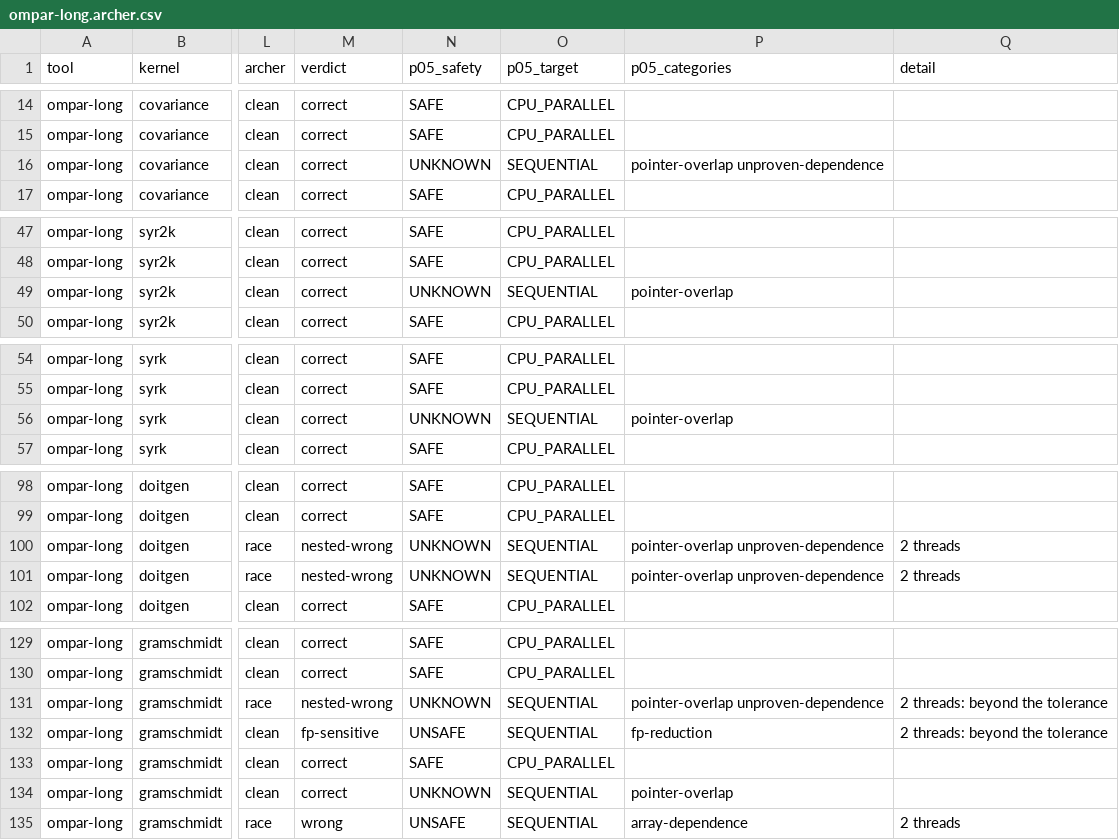
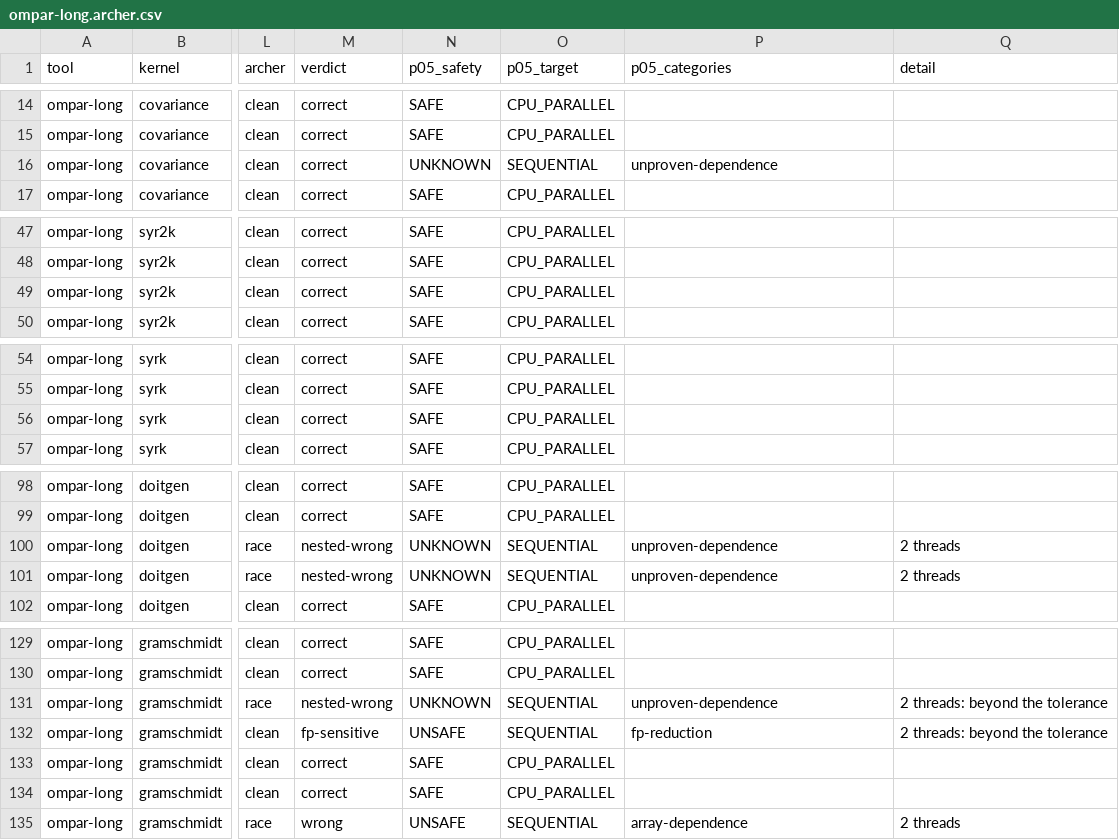
Before and after one commit to adhithyaragavan/gpgpu-autoparallel, a CSV file: eval/llm_baseline/results/ompar-long.archer.csv, drawn as a sheet; only a part is shown, gaps mark what is left out; the diff covers the shown part only; the diff names each change by its address in the sheet, - before the commit and + after, or states it on an @@ line.

```diff
--- a/eval/llm_baseline/results/ompar-long.archer.csv
+++ b/eval/llm_baseline/results/ompar-long.archer.csv
-P16 (p05_categories): pointer-overlap unproven-dependence
+P16 (p05_categories): unproven-dependence
-N49 (p05_safety): UNKNOWN
+N49 (p05_safety): SAFE
-O49 (p05_target): SEQUENTIAL
+O49 (p05_target): CPU_PARALLEL
-P49 (p05_categories): pointer-overlap
+P49 (p05_categories): (empty)
-N56 (p05_safety): UNKNOWN
+N56 (p05_safety): SAFE
-O56 (p05_target): SEQUENTIAL
+O56 (p05_target): CPU_PARALLEL
-P56 (p05_categories): pointer-overlap
+P56 (p05_categories): (empty)
-P100:P101 (p05_categories): pointer-overlap unproven-dependence
+P100:P101 (p05_categories): unproven-dependence
-P131 (p05_categories): pointer-overlap unproven-dependence
+P131 (p05_categories): unproven-dependence
-N134 (p05_safety): UNKNOWN
+N134 (p05_safety): SAFE
-O134 (p05_target): SEQUENTIAL
+O134 (p05_target): CPU_PARALLEL
-P134 (p05_categories): pointer-overlap
+P134 (p05_categories): (empty)
```
Also changed, not shown: 7 edited cells elsewhere in this file, eval/llm_baseline/results/openai_gpt-oss-120b.archer.csv, eval/llm_baseline/results/p05-noguard.archer.csv, 42 other files.
